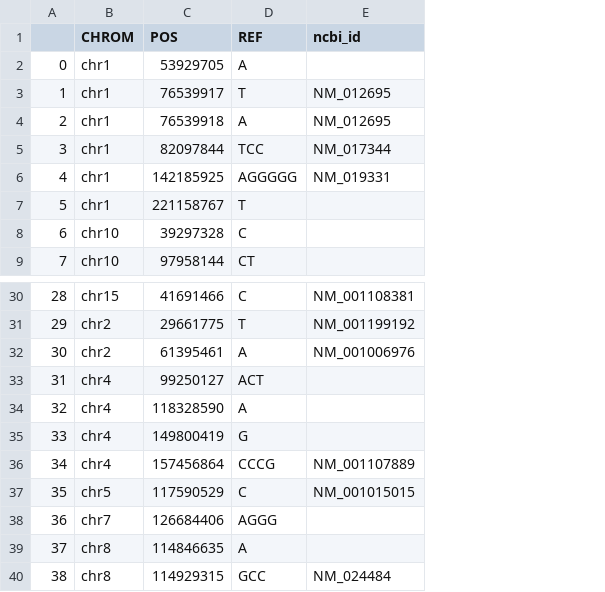
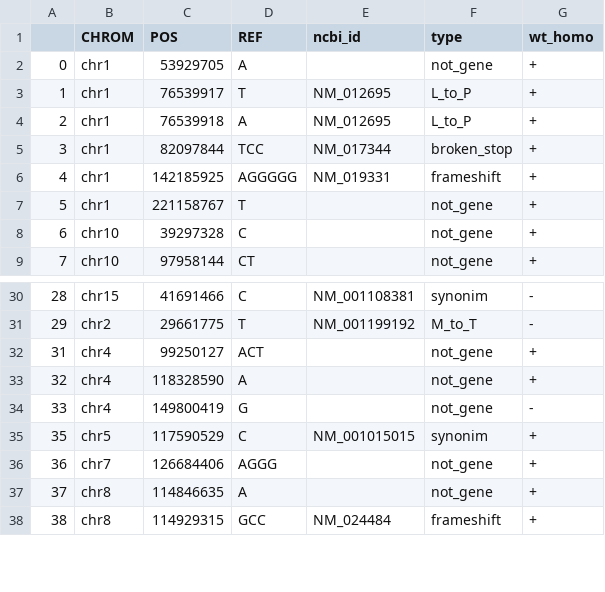
Before and after one commit to genomech/labjournal, a CSV file: labjournal/scripts_results/sayeeda_alleles_inter.csv, drawn as a sheet; only a part is shown, gaps mark what is left out; removed rows and columns are numbered as before the commit, all else as after; the diff names each change by its address in the sheet, - before the commit and + after, or states it on an @@ line.

Commit message:
Lazy commit

```diff
--- a/labjournal/scripts_results/sayeeda_alleles_inter.csv
+++ b/labjournal/scripts_results/sayeeda_alleles_inter.csv
+column F (type), rows 2-9: not_gene | L_to_P | L_to_P | broken_stop | frameshift | not_gene | not_gene | not_gene; rows 30-38: synonim | M_to_T | not_gene | not_gene | not_gene | synonim | not_gene | not_gene | frameshift
+column G (wt_homo), rows 2-9: all +; rows 30-38: - | - | + | + | - | + | + | + | +
-row 32: 30 | chr2 | 61395461 | A | NM_001006976
-row 36: 34 | chr4 | 157456864 | CCCG | NM_001107889
```
